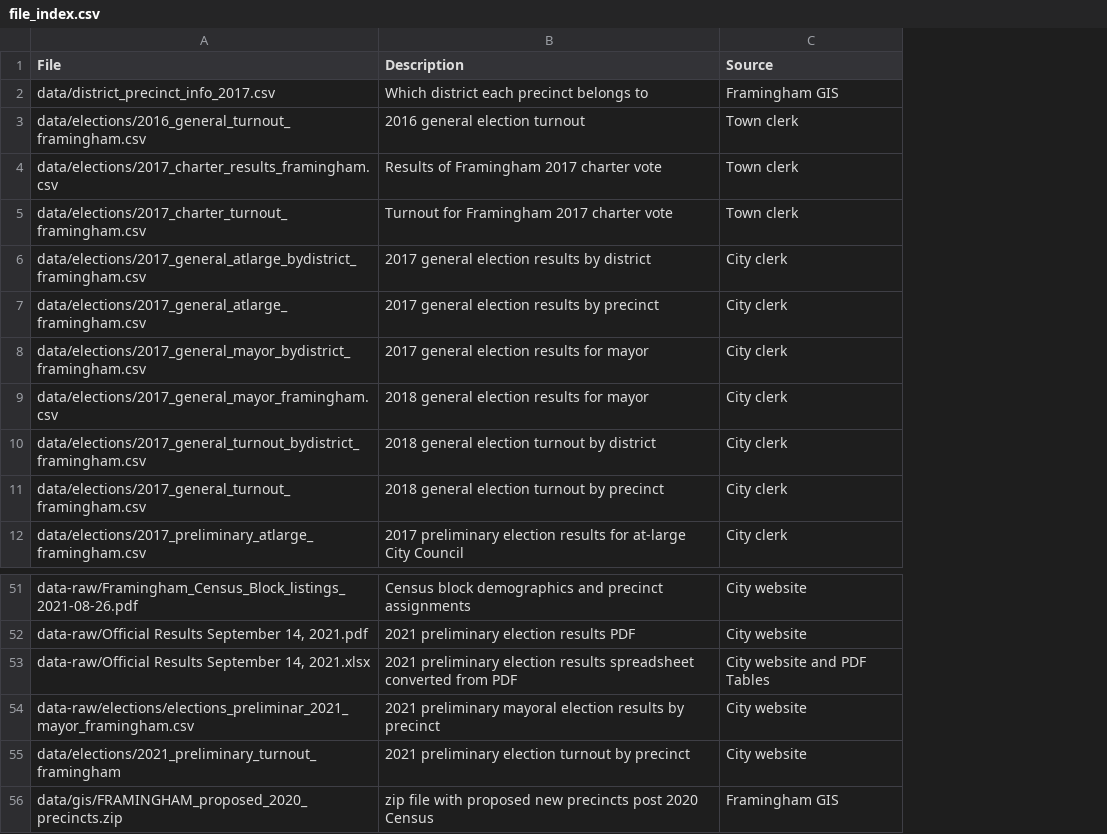
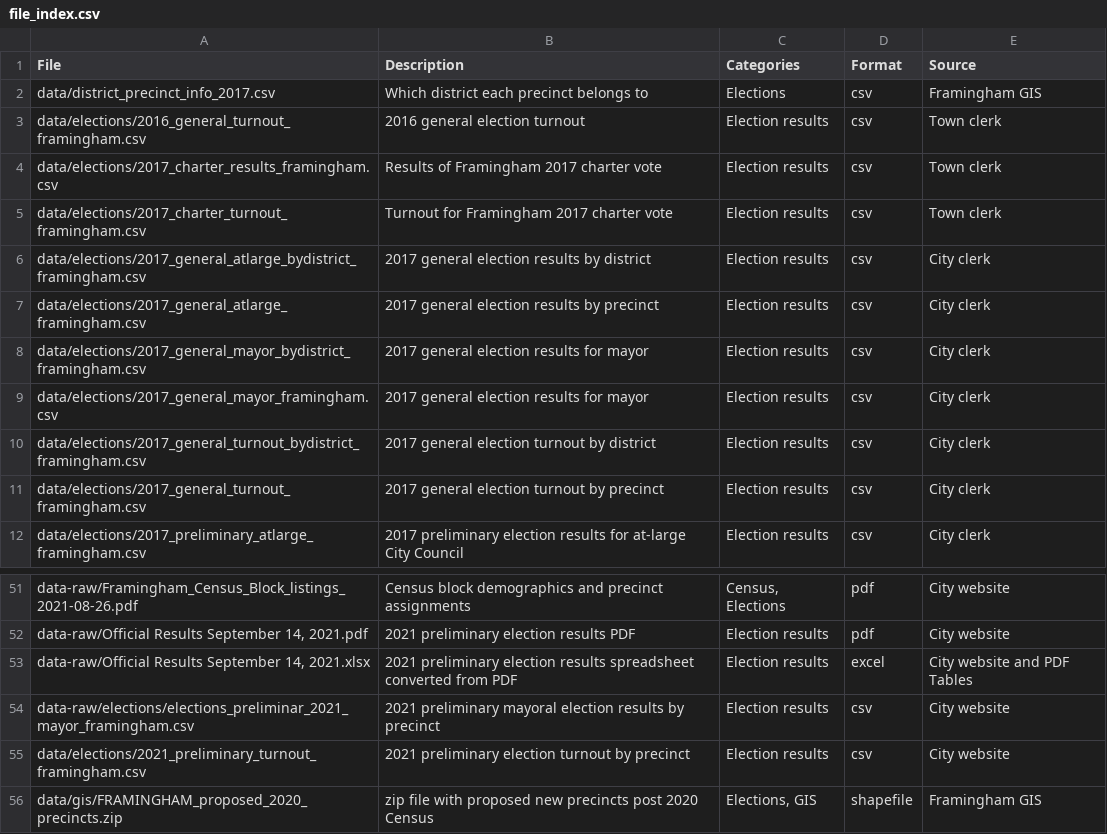
Before and after one commit to smach/Framingham-City-Data, a CSV file: docs/file_index.csv, drawn as a sheet; only a part is shown, gaps mark what is left out; the diff names each change by its address in the sheet, - before the commit and + after, or states it on an @@ line.

Commit message:
Fixed typo in table

```diff
--- a/docs/file_index.csv
+++ b/docs/file_index.csv
+column C (Categories), rows 2-12: Elections | Election results | Election results | Election results | Election results | Election results | Election results | Election results | Election results | Election results | Election results; rows 51-56: Census, Elections | Election results | Election results | Election results | Election results | Elections, GIS
+column D (Format), rows 2-12: all csv; rows 51-56: pdf | pdf | excel | csv | csv | shapefile
-B9 (Description): 2018 general election results for mayor
+B9 (Description): 2017 general election results for mayor
-B10 (Description): 2018 general election turnout by district
+B10 (Description): 2017 general election turnout by district
-B11 (Description): 2018 general election turnout by precinct
+B11 (Description): 2017 general election turnout by precinct
-A55 (File): data/elections/2021_preliminary_turnout_framingham
+A55 (File): data/elections/2021_preliminary_turnout_framingham.csv
```
Also changed, not shown: 2 other files.
